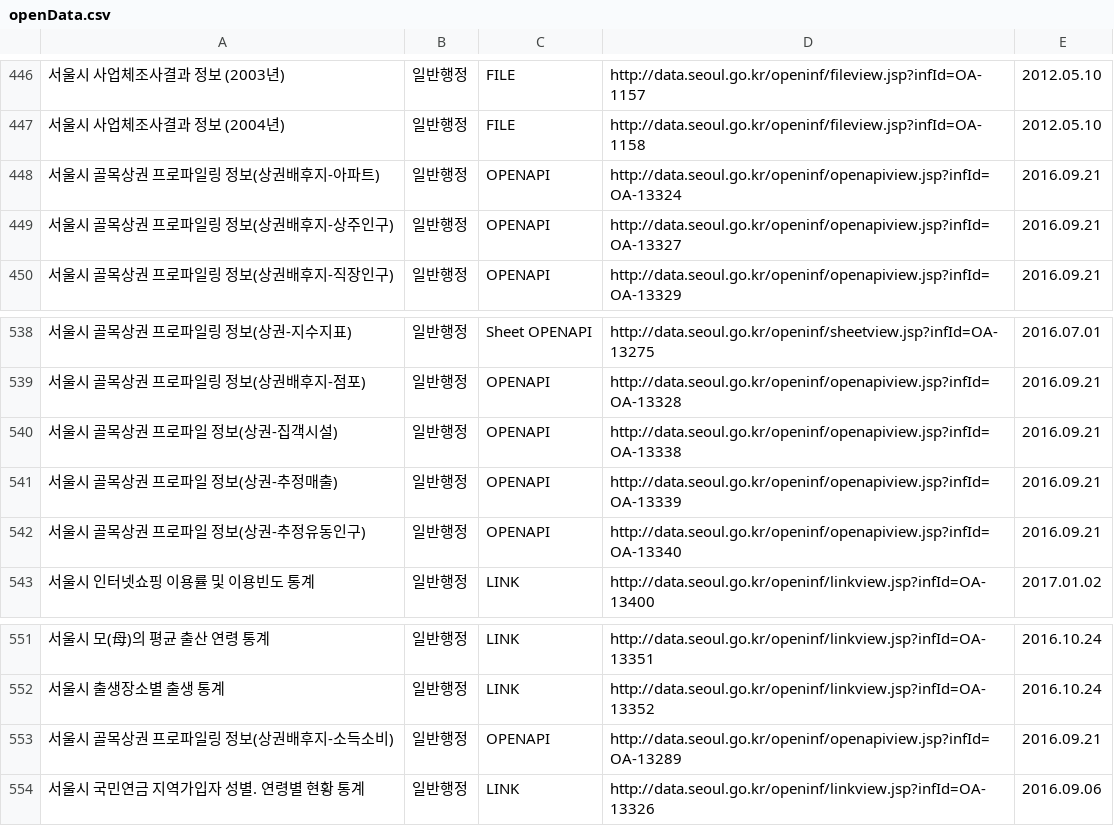
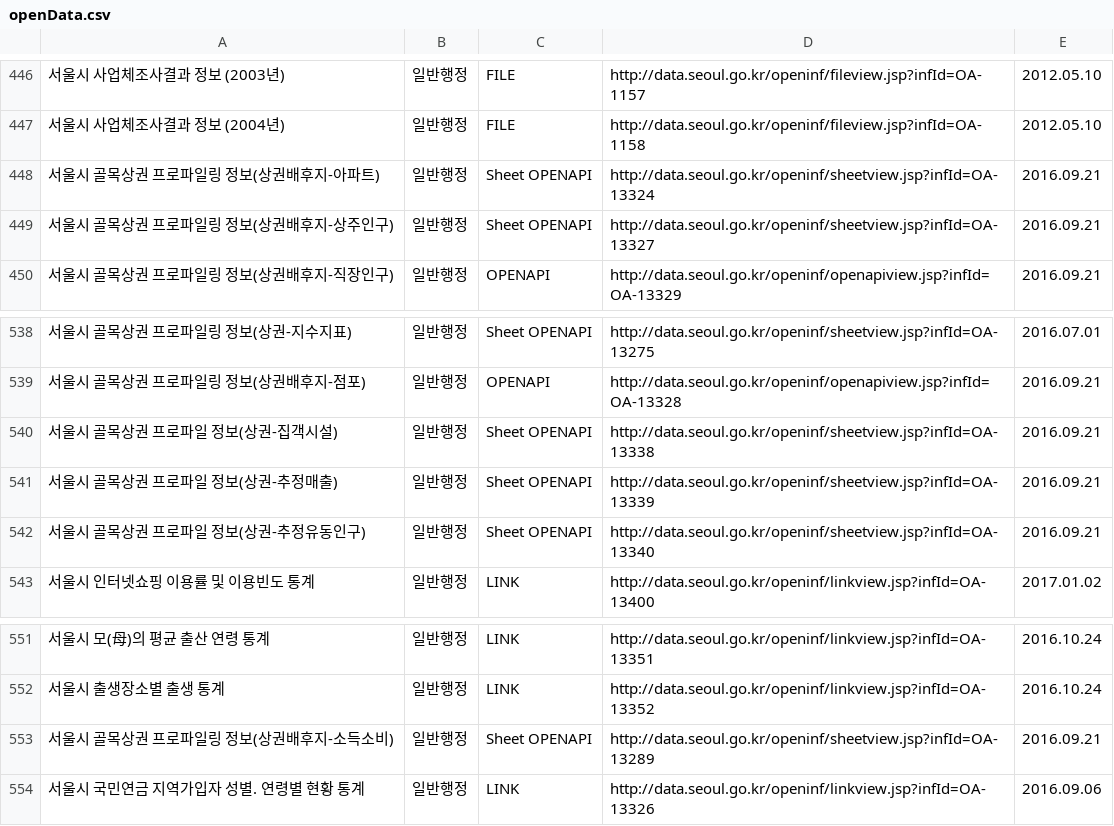
Before and after one commit to seoulopendata/stat_opendata, a CSV file: openData.csv, drawn as a sheet; only a part is shown, gaps mark what is left out.

Commit message:
Wed Apr 19 01:00:32 KST 2017 기준 데이터

```diff
--- a/openData.csv
+++ b/openData.csv
@@ -447,4 +447,4 @@
 "서울시 사업체조사결과 정보 (2004년)","일반행정","FILE ","http://data.seoul.go.kr/openinf/fileview.jsp?infId=OA-1158","2012.05.10"
-"서울시 골목상권 프로파일링 정보(상권배후지-아파트)","일반행정","OPENAPI ","http://data.seoul.go.kr/openinf/openapiview.jsp?infId=OA-13324","2016.09.21"
-"서울시 골목상권 프로파일링 정보(상권배후지-상주인구)","일반행정","OPENAPI ","http://data.seoul.go.kr/openinf/openapiview.jsp?infId=OA-13327","2016.09.21"
+"서울시 골목상권 프로파일링 정보(상권배후지-아파트)","일반행정","Sheet OPENAPI ","http://data.seoul.go.kr/openinf/sheetview.jsp?infId=OA-13324","2016.09.21"
+"서울시 골목상권 프로파일링 정보(상권배후지-상주인구)","일반행정","Sheet OPENAPI ","http://data.seoul.go.kr/openinf/sheetview.jsp?infId=OA-13327","2016.09.21"
 "서울시 골목상권 프로파일링 정보(상권배후지-직장인구)","일반행정","OPENAPI ","http://data.seoul.go.kr/openinf/openapiview.jsp?infId=OA-13329","2016.09.21"
@@ -539,5 +539,5 @@
 "서울시 골목상권 프로파일링 정보(상권배후지-점포)","일반행정","OPENAPI ","http://data.seoul.go.kr/openinf/openapiview.jsp?infId=OA-13328","2016.09.21"
-"서울시 골목상권 프로파일 정보(상권-집객시설)","일반행정","OPENAPI ","http://data.seoul.go.kr/openinf/openapiview.jsp?infId=OA-13338","2016.09.21"
-"서울시 골목상권 프로파일 정보(상권-추정매출)","일반행정","OPENAPI ","http://data.seoul.go.kr/openinf/openapiview.jsp?infId=OA-13339","2016.09.21"
-"서울시 골목상권 프로파일 정보(상권-추정유동인구)","일반행정","OPENAPI ","http://data.seoul.go.kr/openinf/openapiview.jsp?infId=OA-13340","2016.09.21"
+"서울시 골목상권 프로파일 정보(상권-집객시설)","일반행정","Sheet OPENAPI ","http://data.seoul.go.kr/openinf/sheetview.jsp?infId=OA-13338","2016.09.21"
+"서울시 골목상권 프로파일 정보(상권-추정매출)","일반행정","Sheet OPENAPI ","http://data.seoul.go.kr/openinf/sheetview.jsp?infId=OA-13339","2016.09.21"
+"서울시 골목상권 프로파일 정보(상권-추정유동인구)","일반행정","Sheet OPENAPI ","http://data.seoul.go.kr/openinf/sheetview.jsp?infId=OA-13340","2016.09.21"
 "서울시 인터넷쇼핑 이용률 및 이용빈도 통계","일반행정","LINK ","http://data.seoul.go.kr/openinf/linkview.jsp?infId=OA-13400","2017.01.02"
@@ -552,3 +552,3 @@
 "서울시 출생장소별 출생 통계","일반행정","LINK ","http://data.seoul.go.kr/openinf/linkview.jsp?infId=OA-13352","2016.10.24"
-"서울시 골목상권 프로파일링 정보(상권배후지-소득소비)","일반행정","OPENAPI ","http://data.seoul.go.kr/openinf/openapiview.jsp?infId=OA-13289","2016.09.21"
+"서울시 골목상권 프로파일링 정보(상권배후지-소득소비)","일반행정","Sheet OPENAPI ","http://data.seoul.go.kr/openinf/sheetview.jsp?infId=OA-13289","2016.09.21"
 "서울시 국민연금 지역가입자 성별. 연령별 현황 통계","일반행정","LINK ","http://data.seoul.go.kr/openinf/linkview.jsp?infId=OA-13326","2016.09.06"
```
